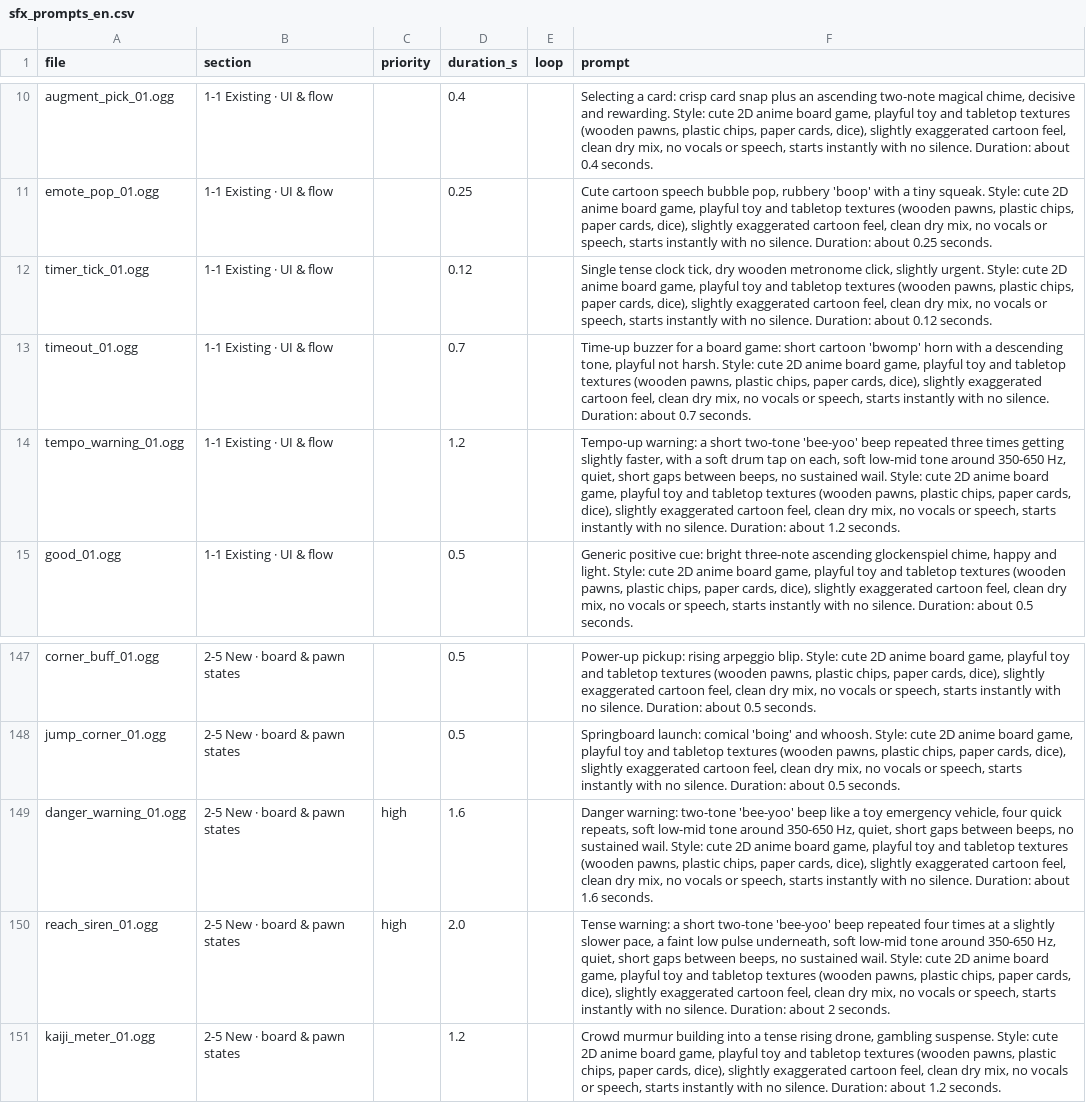
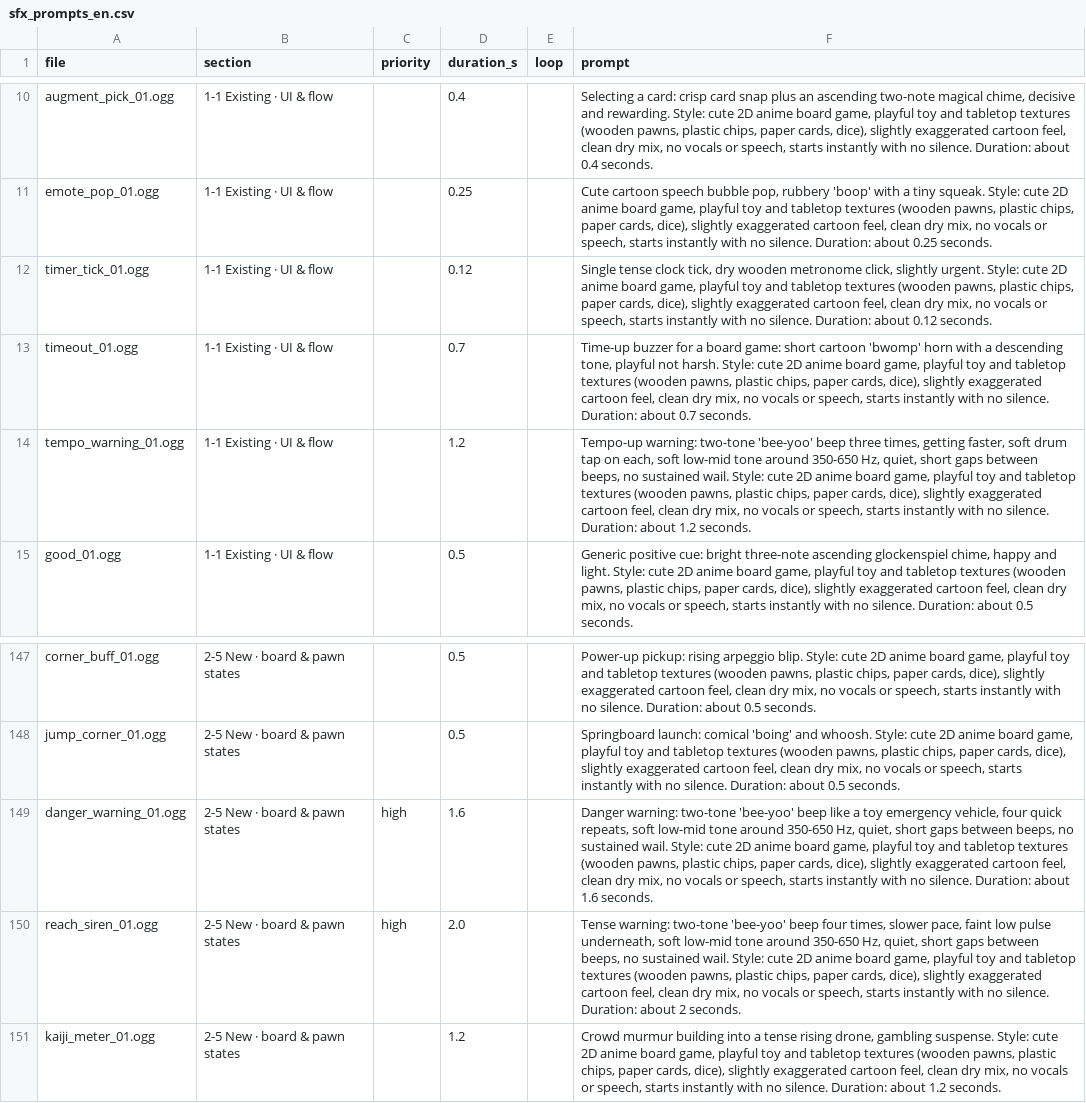
Before and after one commit to mayjohn66-cmd/TRG, a CSV file: tools/audio/sfx_prompts_en.csv, drawn as a sheet; only a part is shown, gaps mark what is left out.

```diff
--- a/tools/audio/sfx_prompts_en.csv
+++ b/tools/audio/sfx_prompts_en.csv
@@ -13,3 +13,3 @@ timer_tick_01.ogg,1-1 Existing · UI & flow,,0.12,,"Single tense clock tick, dry
 timeout_01.ogg,1-1 Existing · UI & flow,,0.7,,"Time-up buzzer for a board game: short cartoon 'bwomp' horn with a descending tone, playful not harsh. Style: cute 2D anime board game, playful toy and tabletop textures (wooden pawns, plastic chips, paper cards, dice), slightly exaggerated cartoon feel, clean dry mix, no vocals or speech, starts instantly with no silence. Duration: about 0.7 seconds."
-tempo_warning_01.ogg,1-1 Existing · UI & flow,,1.2,,"Tempo-up warning: a short two-tone 'bee-yoo' beep repeated three times getting slightly faster, with a soft drum tap on each, soft low-mid tone around 350-650 Hz, quiet, short gaps between beeps, no sustained wail. Style: cute 2D anime board game, playful toy and tabletop textures (wooden pawns, plastic chips, paper cards, dice), slightly exaggerated cartoon feel, clean dry mix, no vocals or speech, starts instantly with no silence. Duration: about 1.2 seconds."
+tempo_warning_01.ogg,1-1 Existing · UI & flow,,1.2,,"Tempo-up warning: two-tone 'bee-yoo' beep three times, getting faster, soft drum tap on each, soft low-mid tone around 350-650 Hz, quiet, short gaps between beeps, no sustained wail. Style: cute 2D anime board game, playful toy and tabletop textures (wooden pawns, plastic chips, paper cards, dice), slightly exaggerated cartoon feel, clean dry mix, no vocals or speech, starts instantly with no silence. Duration: about 1.2 seconds."
 good_01.ogg,1-1 Existing · UI & flow,,0.5,,"Generic positive cue: bright three-note ascending glockenspiel chime, happy and light. Style: cute 2D anime board game, playful toy and tabletop textures (wooden pawns, plastic chips, paper cards, dice), slightly exaggerated cartoon feel, clean dry mix, no vocals or speech, starts instantly with no silence. Duration: about 0.5 seconds."
@@ -149,3 +149,3 @@ jump_corner_01.ogg,2-5 New · board & pawn states,,0.5,,"Springboard launch: com
 danger_warning_01.ogg,2-5 New · board & pawn states,high,1.6,,"Danger warning: two-tone 'bee-yoo' beep like a toy emergency vehicle, four quick repeats, soft low-mid tone around 350-650 Hz, quiet, short gaps between beeps, no sustained wail. Style: cute 2D anime board game, playful toy and tabletop textures (wooden pawns, plastic chips, paper cards, dice), slightly exaggerated cartoon feel, clean dry mix, no vocals or speech, starts instantly with no silence. Duration: about 1.6 seconds."
-reach_siren_01.ogg,2-5 New · board & pawn states,high,2.0,,"Tense warning: a short two-tone 'bee-yoo' beep repeated four times at a slightly slower pace, a faint low pulse underneath, soft low-mid tone around 350-650 Hz, quiet, short gaps between beeps, no sustained wail. Style: cute 2D anime board game, playful toy and tabletop textures (wooden pawns, plastic chips, paper cards, dice), slightly exaggerated cartoon feel, clean dry mix, no vocals or speech, starts instantly with no silence. Duration: about 2 seconds."
+reach_siren_01.ogg,2-5 New · board & pawn states,high,2.0,,"Tense warning: two-tone 'bee-yoo' beep four times, slower pace, faint low pulse underneath, soft low-mid tone around 350-650 Hz, quiet, short gaps between beeps, no sustained wail. Style: cute 2D anime board game, playful toy and tabletop textures (wooden pawns, plastic chips, paper cards, dice), slightly exaggerated cartoon feel, clean dry mix, no vocals or speech, starts instantly with no silence. Duration: about 2 seconds."
 kaiji_meter_01.ogg,2-5 New · board & pawn states,,1.2,,"Crowd murmur building into a tense rising drone, gambling suspense. Style: cute 2D anime board game, playful toy and tabletop textures (wooden pawns, plastic chips, paper cards, dice), slightly exaggerated cartoon feel, clean dry mix, no vocals or speech, starts instantly with no silence. Duration: about 1.2 seconds."
```
Also changed, not shown: 2 other files.
